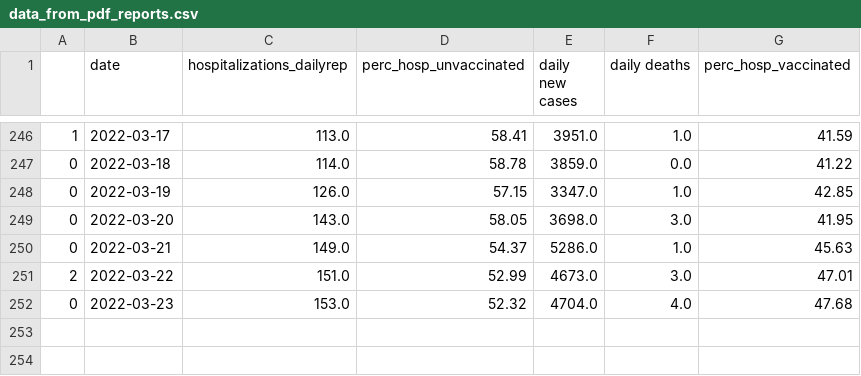
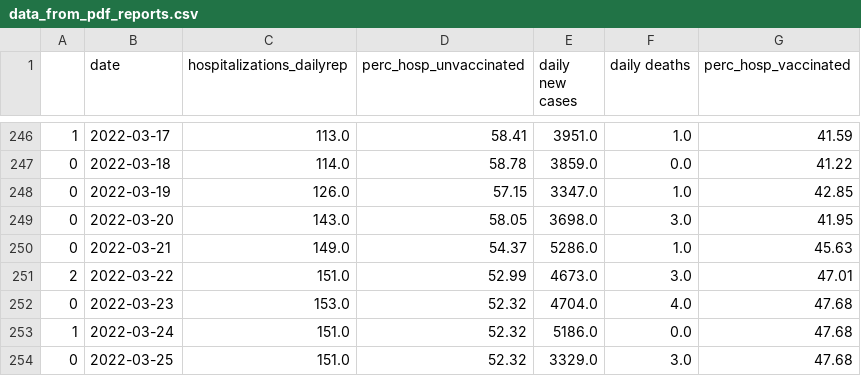
Before and after one commit to GeoMich/covid_cyprus, a CSV file: data/data_from_pdf_reports.csv, drawn as a sheet; only a part is shown, gaps mark what is left out.

```diff
--- a/data/data_from_pdf_reports.csv
+++ b/data/data_from_pdf_reports.csv
@@ -252 +252,3 @@
 0,2022-03-23,153.0,52.32,4704.0,4.0,47.68
+1,2022-03-24,151.0,52.32,5186.0,0.0,47.68
+0,2022-03-25,151.0,52.32,3329.0,3.0,47.68
```
Also changed, not shown: data/database_url_reports.csv, data/dataset_extented.csv.
